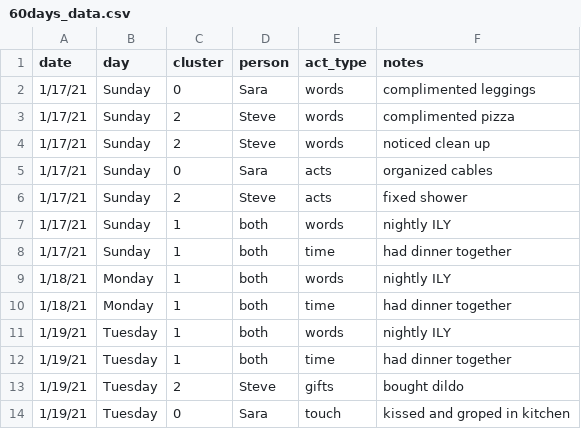
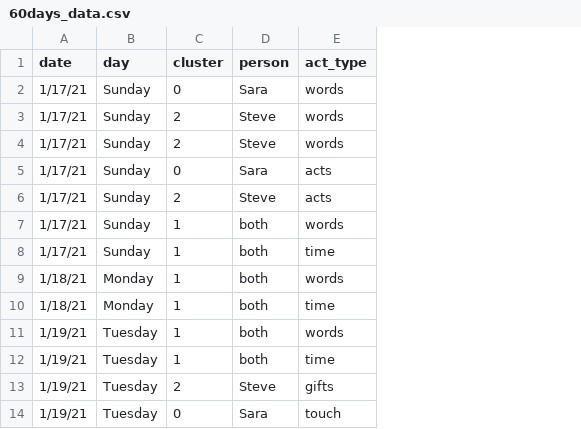
Before and after one commit to sarachodosh/60days, a CSV file: 60days_data.csv, drawn as a sheet; only a part is shown; the diff names each change by its address in the sheet, - before the commit and + after, or states it on an @@ line.

Commit message:
removed notes column

```diff
--- a/60days_data.csv
+++ b/60days_data.csv
-column F (notes), rows 2-14: complimented leggings | complimented pizza | noticed clean up | organized cables | fixed shower | nightly ILY | had dinner together | nightly ILY | had dinner together | nightly ILY | had dinner together | bought dildo | kissed and groped in kitchen
```
